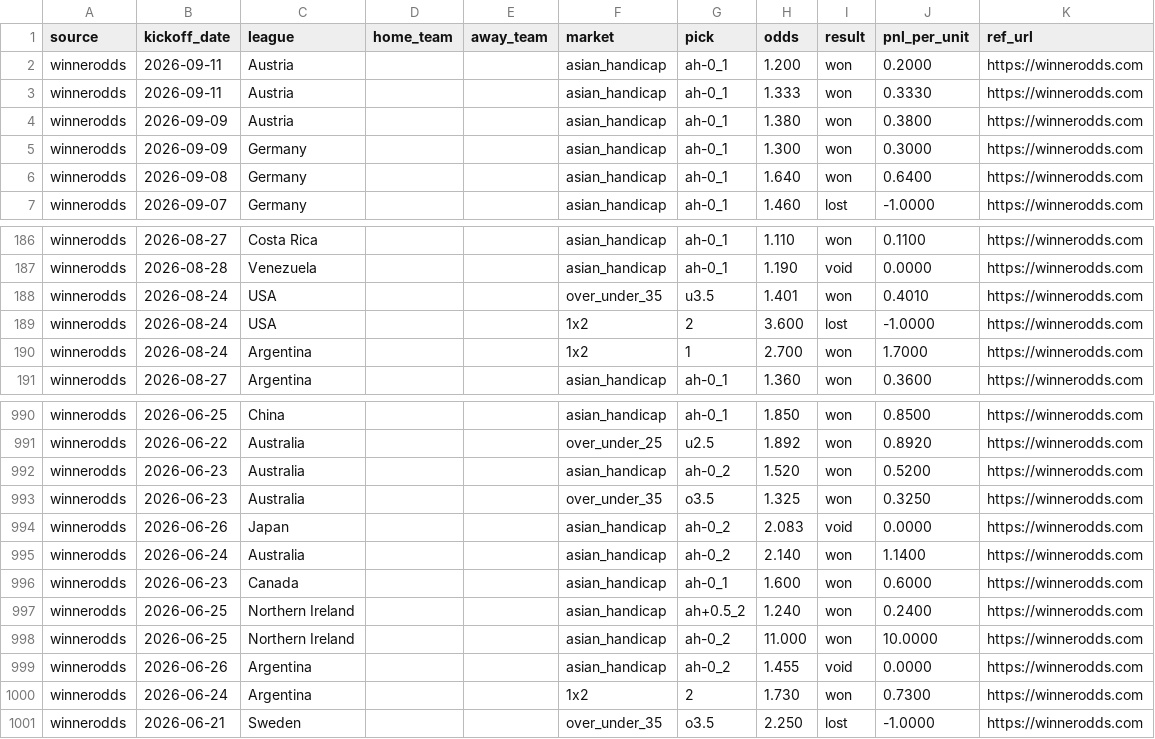
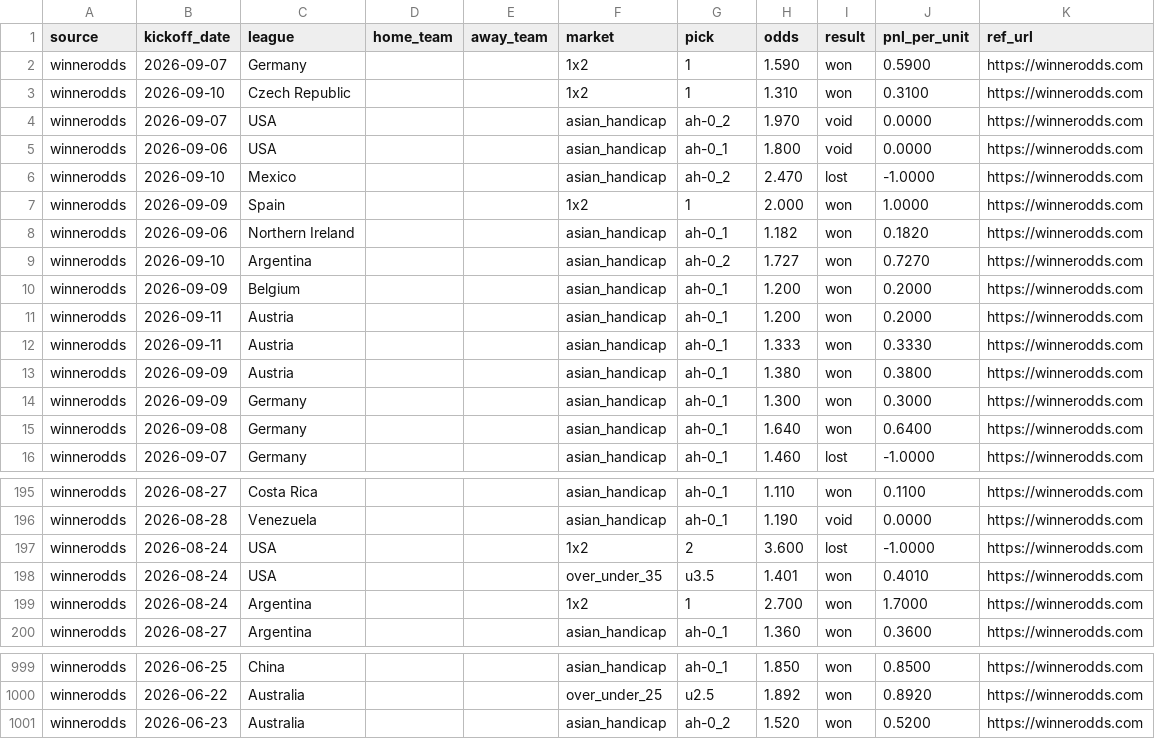
Before and after one commit to msellin/odds-intel-engine, a CSV file: ledger/picks_winnerodds.csv, drawn as a sheet; only a part is shown, gaps mark what is left out; the diff covers the shown part only.

```diff
--- a/ledger/picks_winnerodds.csv
+++ b/ledger/picks_winnerodds.csv
@@ -1,2 +1,11 @@
 source,kickoff_date,league,home_team,away_team,market,pick,odds,result,pnl_per_unit,ref_url
+winnerodds,2026-09-07,Germany,,,1x2,1,1.590,won,0.5900,https://winnerodds.com
+winnerodds,2026-09-10,Czech Republic,,,1x2,1,1.310,won,0.3100,https://winnerodds.com
+winnerodds,2026-09-07,USA,,,asian_handicap,ah-0_2,1.970,void,0.0000,https://winnerodds.com
+winnerodds,2026-09-06,USA,,,asian_handicap,ah-0_1,1.800,void,0.0000,https://winnerodds.com
+winnerodds,2026-09-10,Mexico,,,asian_handicap,ah-0_2,2.470,lost,-1.0000,https://winnerodds.com
+winnerodds,2026-09-09,Spain,,,1x2,1,2.000,won,1.0000,https://winnerodds.com
+winnerodds,2026-09-06,Northern Ireland,,,asian_handicap,ah-0_1,1.182,won,0.1820,https://winnerodds.com
+winnerodds,2026-09-10,Argentina,,,asian_handicap,ah-0_2,1.727,won,0.7270,https://winnerodds.com
+winnerodds,2026-09-09,Belgium,,,asian_handicap,ah-0_1,1.200,won,0.2000,https://winnerodds.com
 winnerodds,2026-09-11,Austria,,,asian_handicap,ah-0_1,1.200,won,0.2000,https://winnerodds.com
@@ -187,4 +196,4 @@ winnerodds,2026-08-27,Costa Rica,,,asian_handicap,ah-0_1,1.110,won,0.1100,https:
 winnerodds,2026-08-28,Venezuela,,,asian_handicap,ah-0_1,1.190,void,0.0000,https://winnerodds.com
+winnerodds,2026-08-24,USA,,,1x2,2,3.600,lost,-1.0000,https://winnerodds.com
 winnerodds,2026-08-24,USA,,,over_under_35,u3.5,1.401,won,0.4010,https://winnerodds.com
-winnerodds,2026-08-24,USA,,,1x2,2,3.600,lost,-1.0000,https://winnerodds.com
 winnerodds,2026-08-24,Argentina,,,1x2,1,2.700,won,1.7000,https://winnerodds.com
@@ -992,10 +1001 @@ winnerodds,2026-06-22,Australia,,,over_under_25,u2.5,1.892,won,0.8920,https://wi
 winnerodds,2026-06-23,Australia,,,asian_handicap,ah-0_2,1.520,won,0.5200,https://winnerodds.com
-winnerodds,2026-06-23,Australia,,,over_under_35,o3.5,1.325,won,0.3250,https://winnerodds.com
-winnerodds,2026-06-26,Japan,,,asian_handicap,ah-0_2,2.083,void,0.0000,https://winnerodds.com
-winnerodds,2026-06-24,Australia,,,asian_handicap,ah-0_2,2.140,won,1.1400,https://winnerodds.com
-winnerodds,2026-06-23,Canada,,,asian_handicap,ah-0_1,1.600,won,0.6000,https://winnerodds.com
-winnerodds,2026-06-25,Northern Ireland,,,asian_handicap,ah+0.5_2,1.240,won,0.2400,https://winnerodds.com
-winnerodds,2026-06-25,Northern Ireland,,,asian_handicap,ah-0_2,11.000,won,10.0000,https://winnerodds.com
-winnerodds,2026-06-26,Argentina,,,asian_handicap,ah-0_2,1.455,void,0.0000,https://winnerodds.com
-winnerodds,2026-06-24,Argentina,,,1x2,2,1.730,won,0.7300,https://winnerodds.com
-winnerodds,2026-06-21,Sweden,,,over_under_35,o3.5,2.250,lost,-1.0000,https://winnerodds.com
```
Also changed, not shown: 11 moved rows elsewhere in this file, 4 other files.
